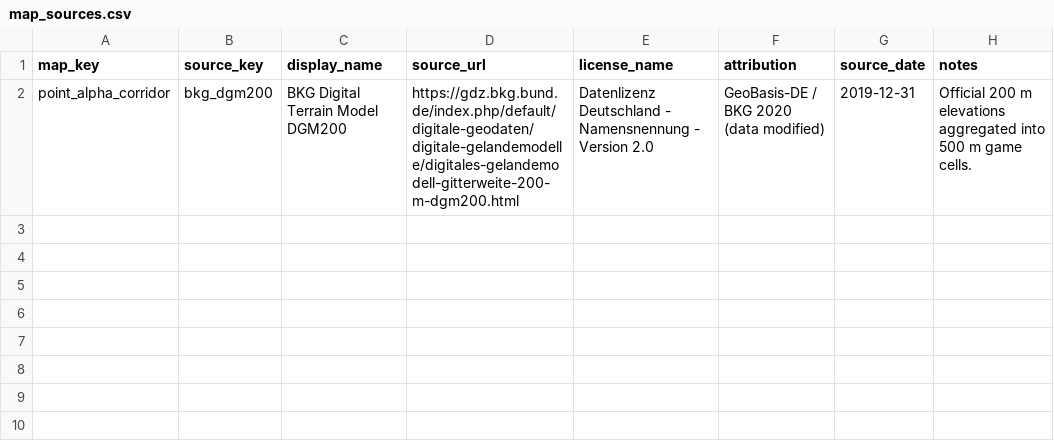
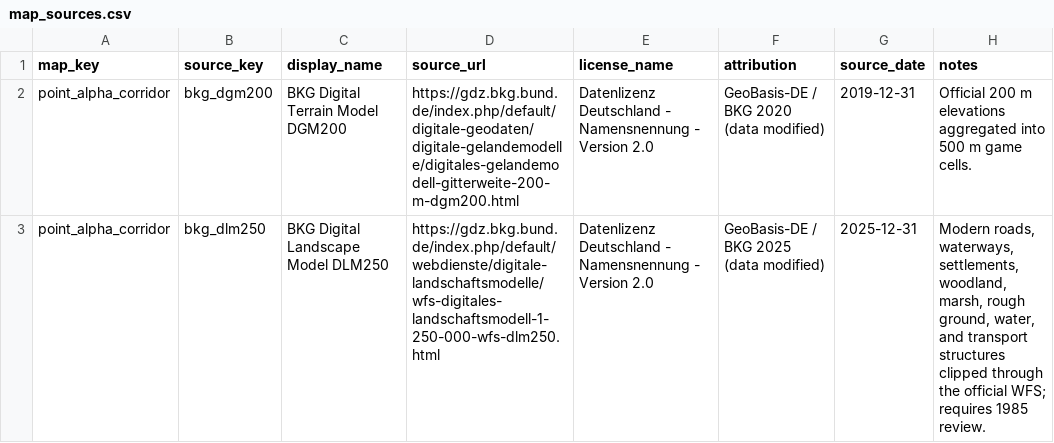
Before and after one commit to DukeBannon/BattFulda, a CSV file: data/database/exports/map_sources.csv, drawn as a sheet.

```diff
--- a/data/database/exports/map_sources.csv
+++ b/data/database/exports/map_sources.csv
@@ -2 +2,2 @@ map_key,source_key,display_name,source_url,license_name,attribution,source_date,
 point_alpha_corridor,bkg_dgm200,BKG Digital Terrain Model DGM200,https://gdz.bkg.bund.de/index.php/default/digitale-geodaten/digitale-gelandemodelle/digitales-gelandemodell-gitterweite-200-m-dgm200.html,Datenlizenz Deutschland - Namensnennung - Version 2.0,GeoBasis-DE / BKG 2020 (data modified),2019-12-31,Official 200 m elevations aggregated into 500 m game cells.
+point_alpha_corridor,bkg_dlm250,BKG Digital Landscape Model DLM250,https://gdz.bkg.bund.de/index.php/default/webdienste/digitale-landschaftsmodelle/wfs-digitales-landschaftsmodell-1-250-000-wfs-dlm250.html,Datenlizenz Deutschland - Namensnennung - Version 2.0,GeoBasis-DE / BKG 2025 (data modified),2025-12-31,"Modern roads, waterways, settlements, woodland, marsh, rough ground, water, and transport structures clipped through the official WFS; requires 1985 review."
```
Also changed, not shown: data/database/exports/maps.csv, 15 other files.
